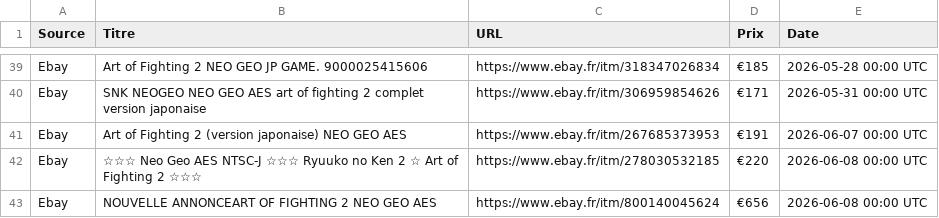
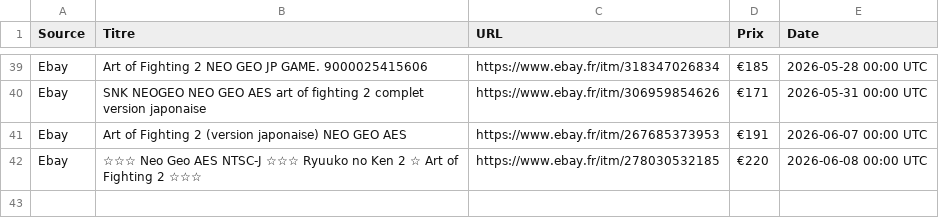
Before and after one commit to ltupin/stats-aes, a CSV file: data/filtered/aof2_fr_filtered.csv, drawn as a sheet; only a part is shown, gaps mark what is left out; the diff names each change by its address in the sheet, - before the commit and + after, or states it on an @@ line.

```diff
--- a/data/filtered/aof2_fr_filtered.csv
+++ b/data/filtered/aof2_fr_filtered.csv
-row 43: Ebay | NOUVELLE ANNONCEART OF FIGHTING 2 NEO GEO AES | https://www.ebay.fr/itm/800140045624 | €656 | 2026-06-08 00:00 UTC
```
Also changed, not shown: 4 other files.
